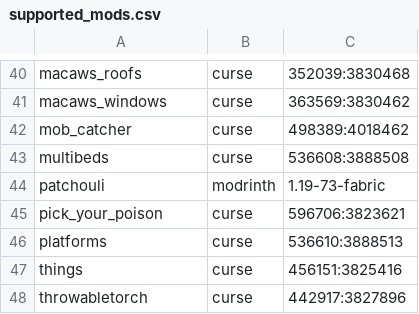
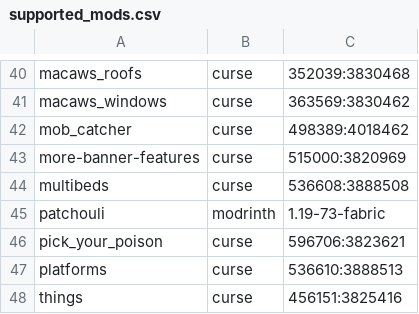
Before and after one commit to Crendgrim/DynamicCrosshairCompat, a CSV file: supported_mods.csv, drawn as a sheet; only a part is shown, gaps mark what is left out; the shorter side is filled out with more unchanged rows.

Commit message:
Add support for More Banner Features

```diff
--- a/supported_mods.csv
+++ b/supported_mods.csv
@@ -42,2 +42,3 @@ macaws_windows,curse,363569:3830462
 mob_catcher,curse,498389:4018462
+more-banner-features,curse,515000:3820969
 multibeds,curse,536608:3888508
```
Also changed, not shown: 2 other files.
